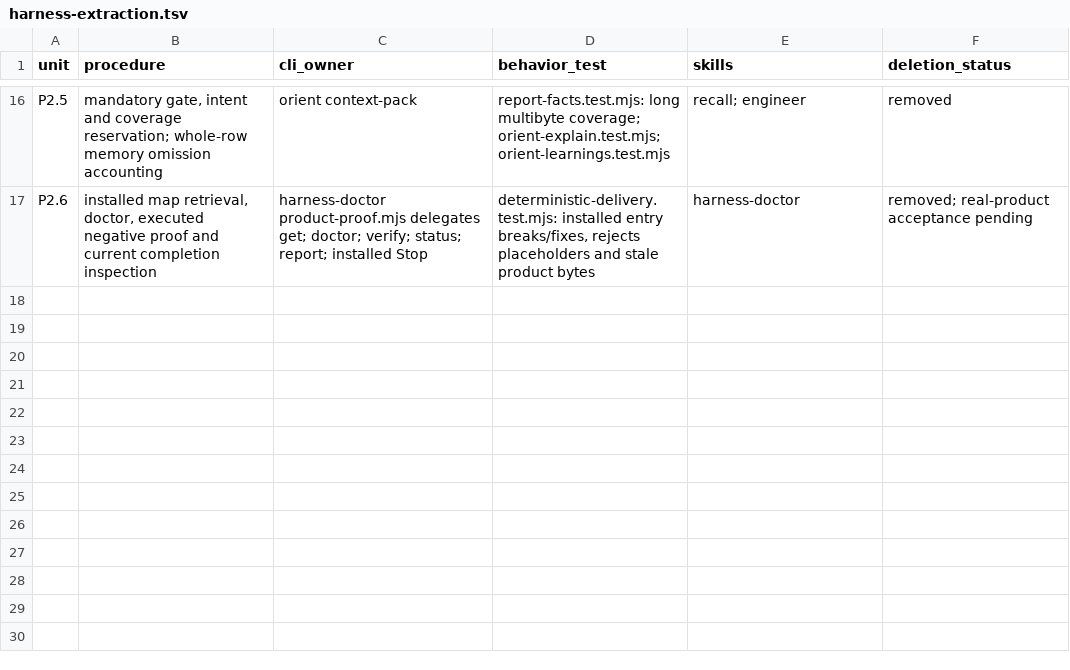
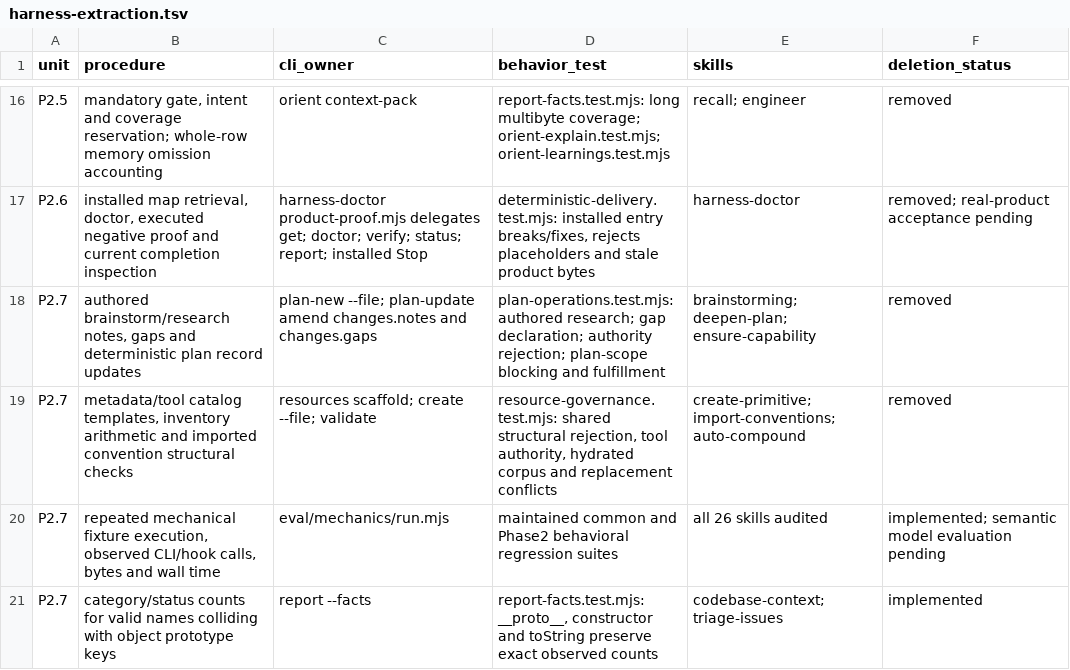
Before and after one commit to noodlemind/prompt-library, a TSV file: .audit/harness-extraction.tsv, drawn as a sheet; only a part is shown, gaps mark what is left out; the diff names each change by its address in the sheet, - before the commit and + after, or states it on an @@ line.

Commit message:
Complete deterministic corpus boundaries and mechanical evaluation

```diff
--- a/.audit/harness-extraction.tsv
+++ b/.audit/harness-extraction.tsv
+row 18: P2.7 | authored brainstorm/research notes, gaps and deterministic plan record updates | plan-new --file; plan-update amend changes.notes and changes.gaps | plan-operations.test.mjs: authored research; gap declaration; authority rejection; plan-scope blocking and fulfillment | brainstorming; deepen-plan; ensure-capability | removed
+row 19: P2.7 | metadata/tool catalog templates, inventory arithmetic and imported convention structural checks | resources scaffold; create --file; validate | resource-governance.test.mjs: shared structural rejection, tool authority, hydrated corpus and replacement conflicts | create-primitive; import-conventions; auto-compound | removed
+row 20: P2.7 | repeated mechanical fixture execution, observed CLI/hook calls, bytes and wall time | eval/mechanics/run.mjs | maintained common and Phase2 behavioral regression suites | all 26 skills audited | implemented; semantic model evaluation pending
+row 21: P2.7 | category/status counts for valid names colliding with object prototype keys | report --facts | report-facts.test.mjs: __proto__, constructor and toString preserve exact observed counts | codebase-context; triage-issues | implemented
```
Also changed, not shown: 24 other files.
